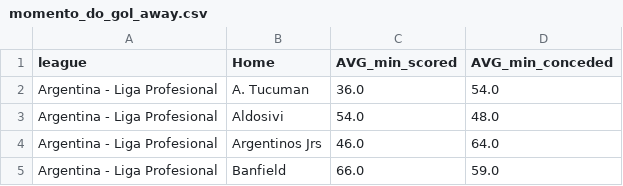
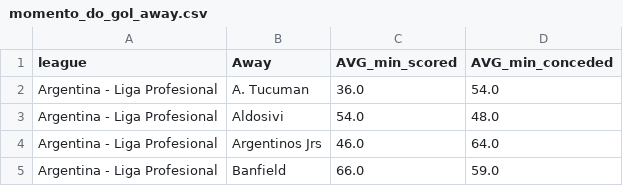
Before and after one commit to scooby75/jogosdodia, a CSV file: momento_do_gol_away.csv, drawn as a sheet; only a part is shown.

Commit message:
Update momento_do_gol_away.csv

```diff
--- a/momento_do_gol_away.csv
+++ b/momento_do_gol_away.csv
@@ -1,2 +1,2 @@
-league,Home,AVG_min_scored,AVG_min_conceded
+league,Away,AVG_min_scored,AVG_min_conceded
 Argentina - Liga Profesional,A. Tucuman,36.0,54.0
```
